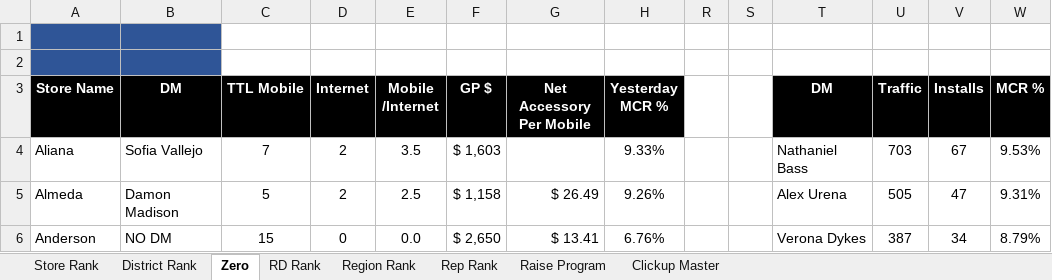
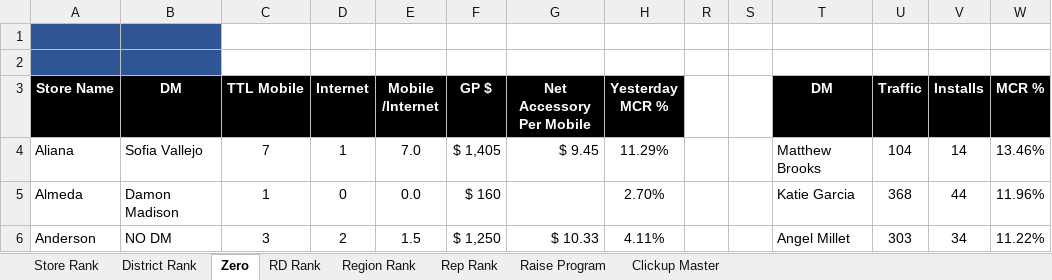
Before and after one commit to BlufoxMobile/Daily-Sales-Report, an Excel workbook: data/Sales Report.xlsx, sheet Zero, drawn as a sheet; only a part is shown; values as stored, in another font and other column widths than the file's, no borders; charts and pictures and conditional formats not drawn; the diff covers the shown part only; the diff names each change by its address in the sheet, - before the commit and + after, or states it on an @@ line.

```diff
--- a/data/Sales Report.xlsx (sheet Zero)
+++ b/data/Sales Report.xlsx (sheet Zero)
-D4 (Internet): 2
+D4 (Internet): 1
-E4 (Mobile /Internet): 3.5
+E4 (Mobile /Internet): 7.0
-F4 (GP $): $ 1,603
+F4 (GP $): $ 1,405
-G4 (Net Accessory Per Mobile): (empty)
+G4 (Net Accessory Per Mobile): $ 9.45
-H4 (Yesterday MCR %): 9.33%
+H4 (Yesterday MCR %): 11.29%
-T4 (DM): Nathaniel Bass
+T4 (DM): Matthew Brooks
-U4 (Traffic): 703
+U4 (Traffic): 104
-V4 (Installs): 67
+V4 (Installs): 14
-W4 (MCR %): 9.53%
+W4 (MCR %): 13.46%
-C5 (TTL Mobile): 5
+C5 (TTL Mobile): 1
-D5 (Internet): 2
+D5 (Internet): 0
-E5 (Mobile /Internet): 2.5
+E5 (Mobile /Internet): 0.0
-F5 (GP $): $ 1,158
+F5 (GP $): $ 160
-G5 (Net Accessory Per Mobile): $ 26.49
+G5 (Net Accessory Per Mobile): (empty)
-H5 (Yesterday MCR %): 9.26%
+H5 (Yesterday MCR %): 2.70%
-T5 (DM): Alex Urena
+T5 (DM): Katie Garcia
-U5 (Traffic): 505
+U5 (Traffic): 368
-V5 (Installs): 47
+V5 (Installs): 44
-W5 (MCR %): 9.31%
+W5 (MCR %): 11.96%
-C6 (TTL Mobile): 15
+C6 (TTL Mobile): 3
-D6 (Internet): 0
+D6 (Internet): 2
-E6 (Mobile /Internet): 0.0
+E6 (Mobile /Internet): 1.5
-F6 (GP $): $ 2,650
+F6 (GP $): $ 1,250
-G6 (Net Accessory Per Mobile): $ 13.41
+G6 (Net Accessory Per Mobile): $ 10.33
-H6 (Yesterday MCR %): 6.76%
+H6 (Yesterday MCR %): 4.11%
-T6 (DM): Verona Dykes
+T6 (DM): Angel Millet
-U6 (Traffic): 387
+U6 (Traffic): 303
-W6 (MCR %): 8.79%
+W6 (MCR %): 11.22%
```
Also changed, not shown: 856 edited cells elsewhere in this sheet, sheet Rep Rank, sheet Store Rank, sheet District Rank, sheet Region Rank, sheet RD Rank, sheet Raise Program, 1 more sheet, hidden cells.
